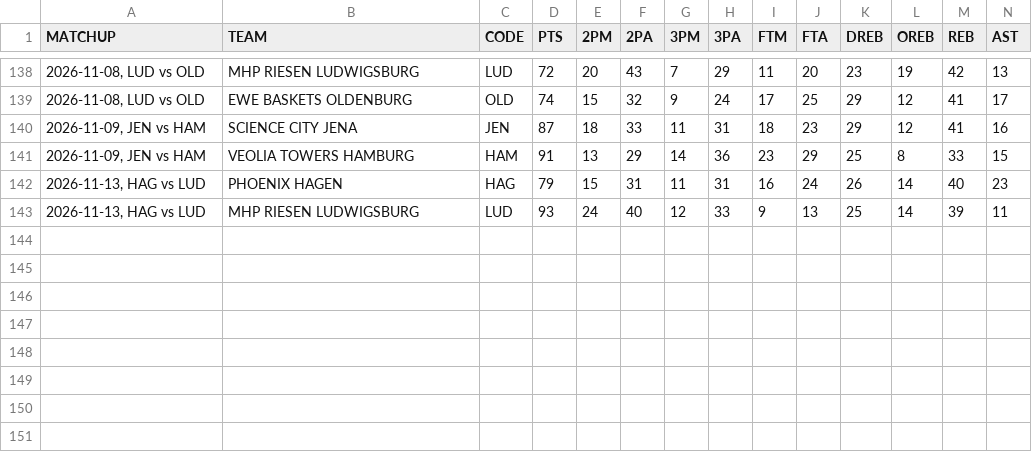
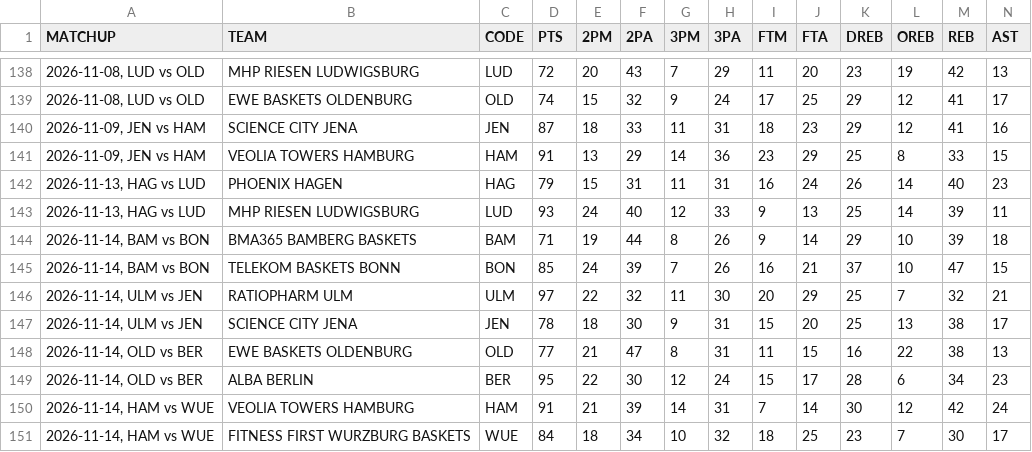
Before and after one commit to filippospol/bball-stats, a CSV file: data/DE-teams.csv, drawn as a sheet; only a part is shown, gaps mark what is left out; rows hold the shown columns only; the diff names each change by its address in the sheet, - before the commit and + after, or states it on an @@ line.

```diff
--- a/data/DE-teams.csv
+++ b/data/DE-teams.csv
+row 144: 2026-11-14, BAM vs BON | BMA365 BAMBERG BASKETS | BAM | 71 | 19 | 44 | 8 | 26 | 9 | 14 | 29 | 10 | 39 | 18
+row 145: 2026-11-14, BAM vs BON | TELEKOM BASKETS BONN | BON | 85 | 24 | 39 | 7 | 26 | 16 | 21 | 37 | 10 | 47 | 15
+row 146: 2026-11-14, ULM vs JEN | RATIOPHARM ULM | ULM | 97 | 22 | 32 | 11 | 30 | 20 | 29 | 25 | 7 | 32 | 21
+row 147: 2026-11-14, ULM vs JEN | SCIENCE CITY JENA | JEN | 78 | 18 | 30 | 9 | 31 | 15 | 20 | 25 | 13 | 38 | 17
+row 148: 2026-11-14, OLD vs BER | EWE BASKETS OLDENBURG | OLD | 77 | 21 | 47 | 8 | 31 | 11 | 15 | 16 | 22 | 38 | 13
+row 149: 2026-11-14, OLD vs BER | ALBA BERLIN | BER | 95 | 22 | 30 | 12 | 24 | 15 | 17 | 28 | 6 | 34 | 23
+row 150: 2026-11-14, HAM vs WUE | VEOLIA TOWERS HAMBURG | HAM | 91 | 21 | 39 | 14 | 31 | 7 | 14 | 30 | 12 | 42 | 24
+row 151: 2026-11-14, HAM vs WUE | FITNESS FIRST WURZBURG BASKETS | WUE | 84 | 18 | 34 | 10 | 32 | 18 | 25 | 23 | 7 | 30 | 17
```
Also changed, not shown: data/ES-teams.csv, data/FR-teams.csv, 8 other files.
